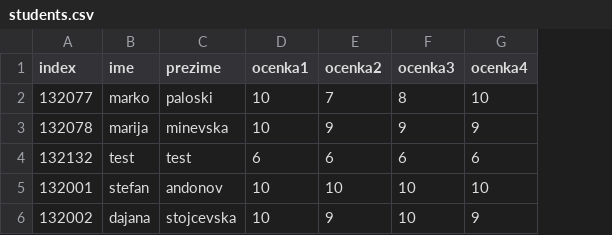
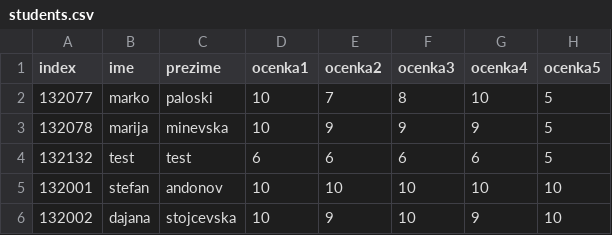
Before and after one commit to magicalturtle420/SI_lab1_gr2_132077, a CSV file: students.csv, drawn as a sheet; the diff names each change by its address in the sheet, - before the commit and + after, or states it on an @@ line.

Commit message:
student class finished

```diff
--- a/students.csv
+++ b/students.csv
+column H (ocenka5), rows 2-6: 5 | 5 | 5 | 10 | 10
```
Also changed, not shown: 1 other file.
